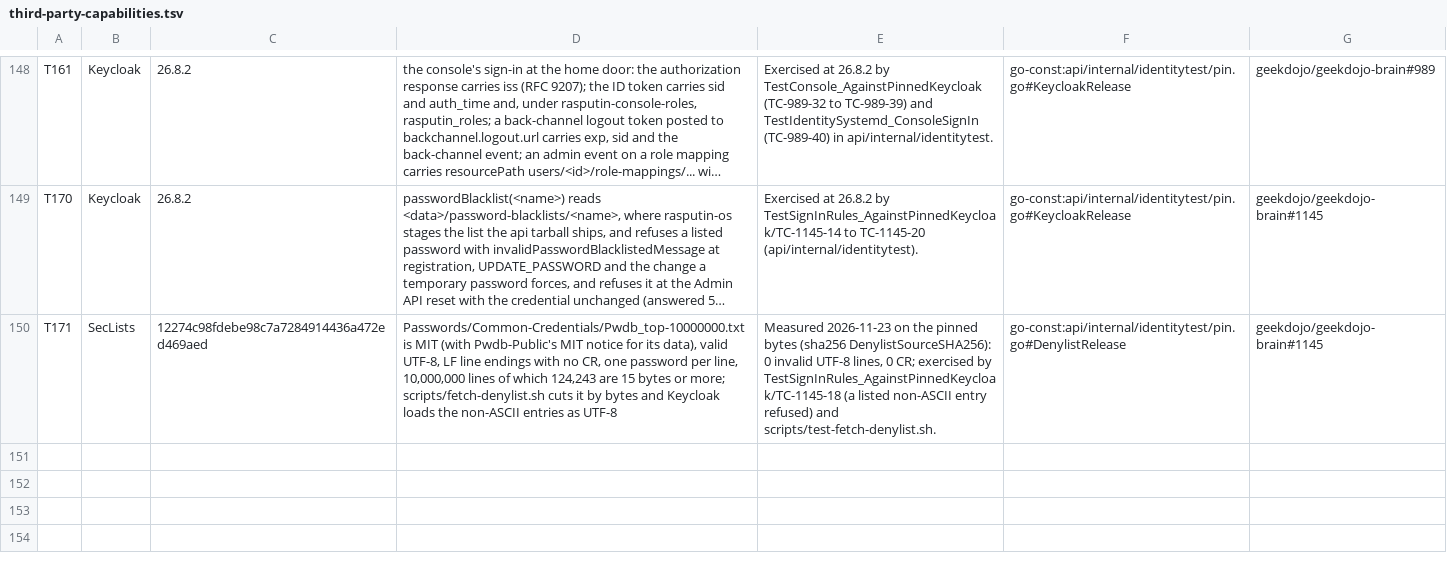
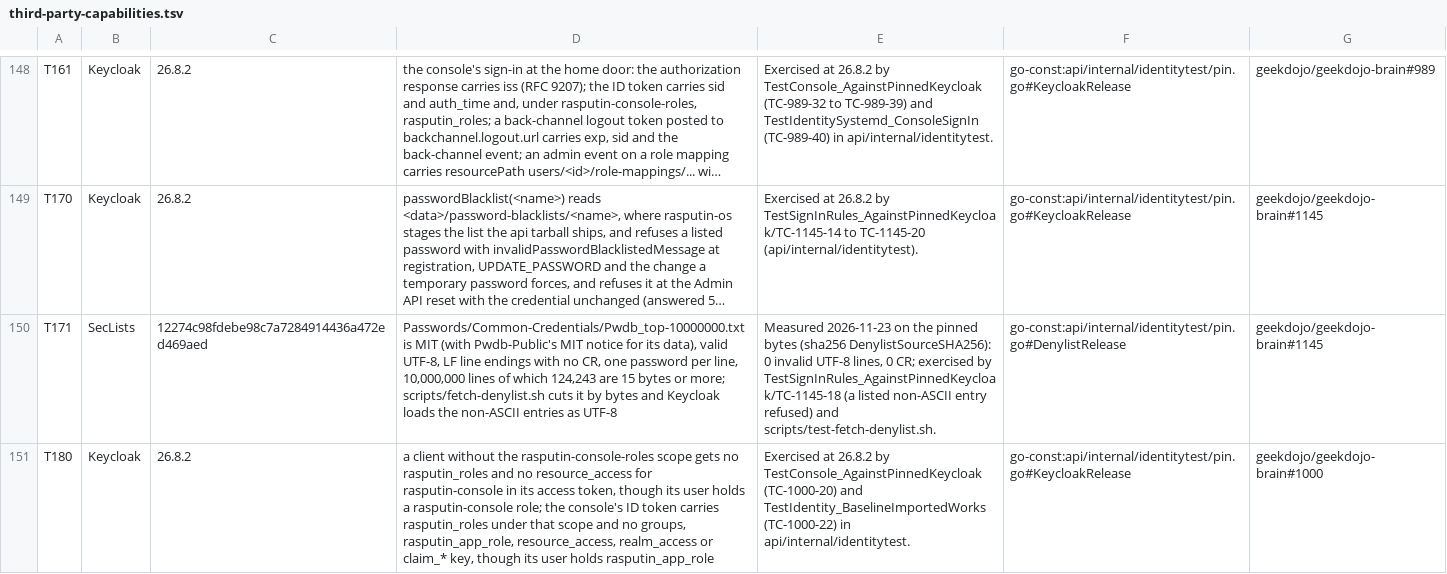
Before and after one commit to geekdojo/rasputin-control-plane, a TSV file: .github/third-party-capabilities.tsv, drawn as a sheet; only a part is shown, gaps mark what is left out; long unchanged cells end in …; the diff names each change by its address in the sheet, - before the commit and + after, or states it on an @@ line.

```diff
--- a/.github/third-party-capabilities.tsv
+++ b/.github/third-party-capabilities.tsv
+row 151: T180 | Keycloak | 26.8.2 | a client without the rasputin-console-roles scope gets no rasputin_roles and no resource_access for rasputin-console in its access token, though its user holds a rasputin-console role; the console's ID token carries rasputin_roles under that scope and no groups, rasputin_app_role, resource_access, realm_access or claim_* key, though its user holds rasputin_app_role | Exercised at 26.8.2 by TestConsole_AgainstPinnedKeycloak (TC-1000-20) and TestIdentity_BaselineImportedWorks (TC-1000-22) in api/internal/identitytest. | go-const:api/internal/identitytest/pin.go#KeycloakRelease | geekdojo/geekdojo-brain#1000
```
Also changed, not shown: .github/auth-register.tsv, 16 other files.
